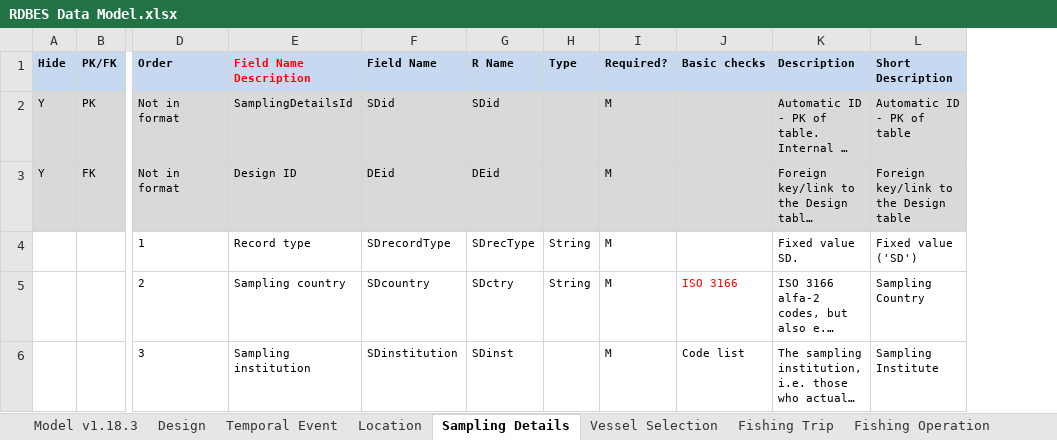
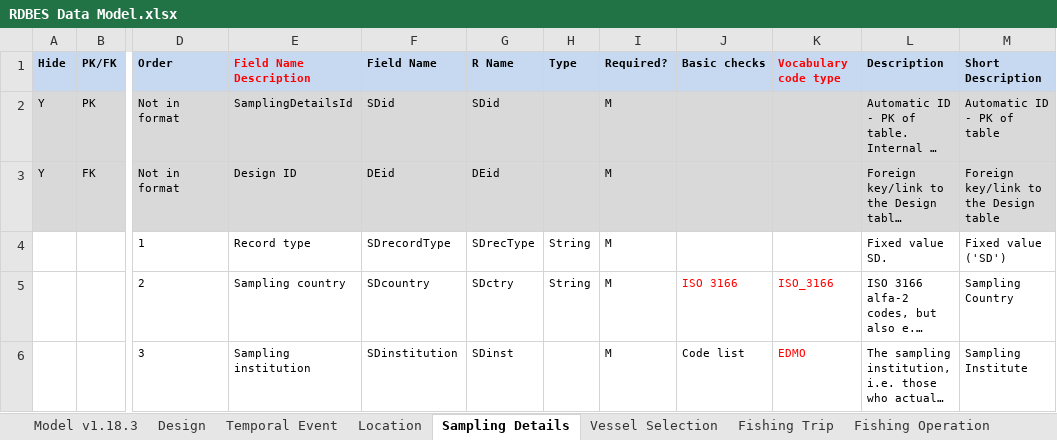
Before and after one commit to ices-tools-dev/RDBES, an Excel workbook: Documents/RDBES Data Model.xlsx, sheet Sampling Details, drawn as a sheet; only a part is shown, gaps mark what is left out; long unchanged cells end in …; values as stored, in another font and other column widths than the file's, no borders; the diff names each change by its address in the sheet, - before the commit and + after, or states it on an @@ line.

Commit message:
Added Vocabulary code type column

```diff
--- a/Documents/RDBES Data Model.xlsx (sheet Sampling Details)
+++ b/Documents/RDBES Data Model.xlsx (sheet Sampling Details)
+column K (Vocabulary code type), rows 5-6: ISO_3166 | EDMO
```
Also changed, not shown: sheet Frequency Measure, sheet Biological Variable, sheet Location, sheet Temporal Event, sheet Vessel Selection, sheet Onshore Event, 6 more sheets, formulas that keep their value.
